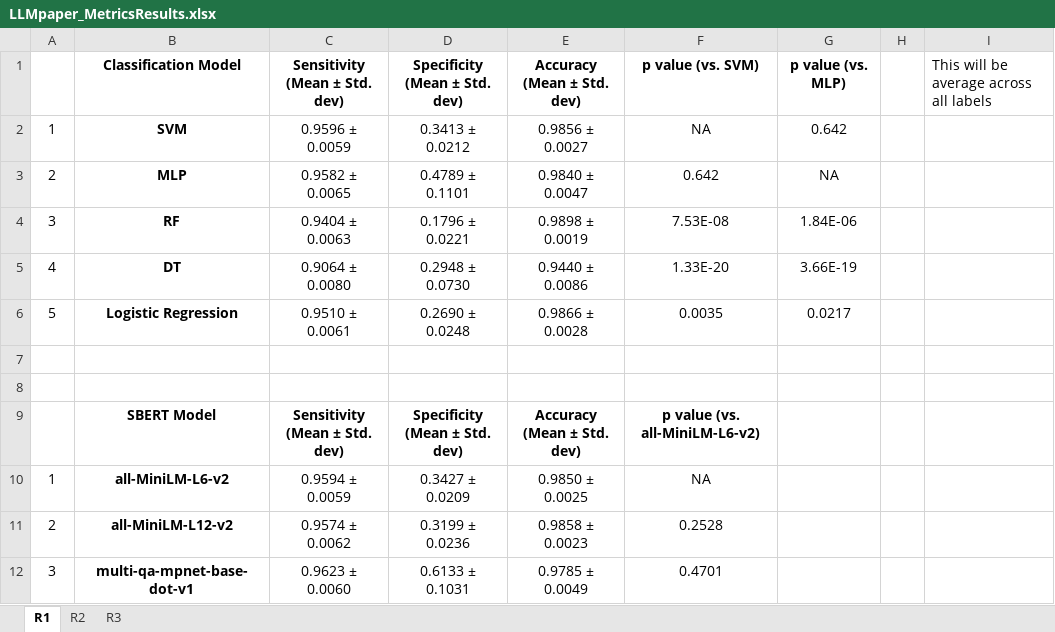
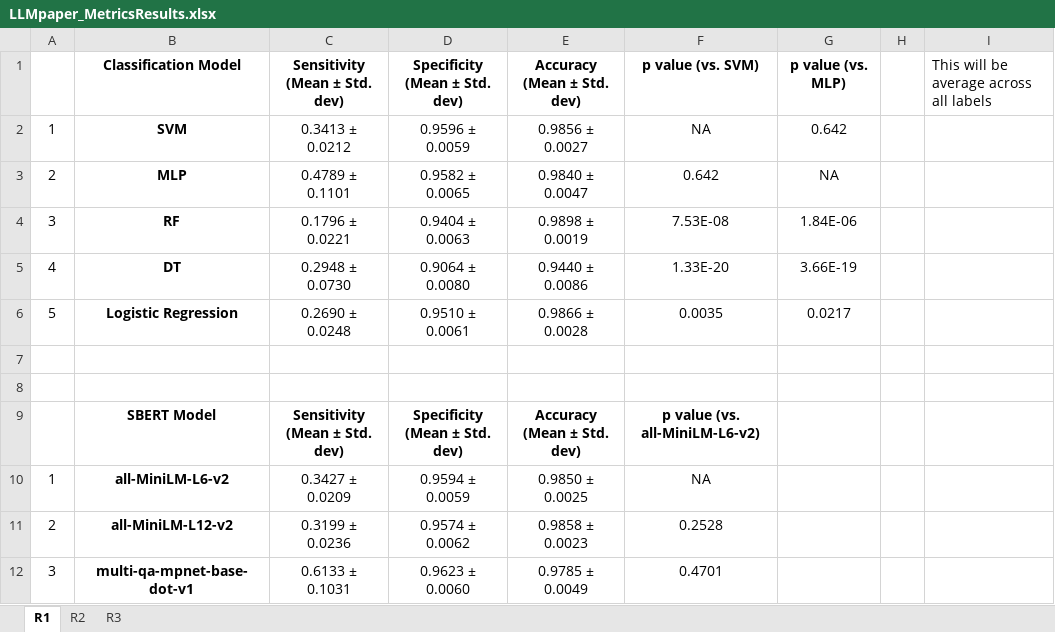
Before and after one commit to BioIntelligence-Lab/MedCruncher, an Excel workbook: LLMpaper_MetricsResults.xlsx, sheet R1, drawn as a sheet; values as stored, in another font and other column widths than the file's, no borders; the diff names each change by its address in the sheet, - before the commit and + after, or states it on an @@ line.

Commit message:
Updated Metrics

```diff
--- a/LLMpaper_MetricsResults.xlsx (sheet R1)
+++ b/LLMpaper_MetricsResults.xlsx (sheet R1)
-C2: 0.9596 ± 0.0059
+C2: 0.3413 ± 0.0212
-D2: 0.3413 ± 0.0212
+D2: 0.9596 ± 0.0059
-C3: 0.9582 ± 0.0065
+C3: 0.4789 ± 0.1101
-D3: 0.4789 ± 0.1101
+D3: 0.9582 ± 0.0065
-C4: 0.9404 ± 0.0063
+C4: 0.1796 ± 0.0221
-D4: 0.1796 ± 0.0221
+D4: 0.9404 ± 0.0063
-C5: 0.9064 ± 0.0080
+C5: 0.2948 ± 0.0730
-D5: 0.2948 ± 0.0730
+D5: 0.9064 ± 0.0080
-C6: 0.9510 ± 0.0061
+C6: 0.2690 ± 0.0248
-D6: 0.2690 ± 0.0248
+D6: 0.9510 ± 0.0061
-C10: 0.9594 ± 0.0059
+C10: 0.3427 ± 0.0209
-D10: 0.3427 ± 0.0209
+D10: 0.9594 ± 0.0059
-C11: 0.9574 ± 0.0062
+C11: 0.3199 ± 0.0236
-D11: 0.3199 ± 0.0236
+D11: 0.9574 ± 0.0062
-C12: 0.9623 ± 0.0060
+C12: 0.6133 ± 0.1031
-D12: 0.6133 ± 0.1031
+D12: 0.9623 ± 0.0060
```
